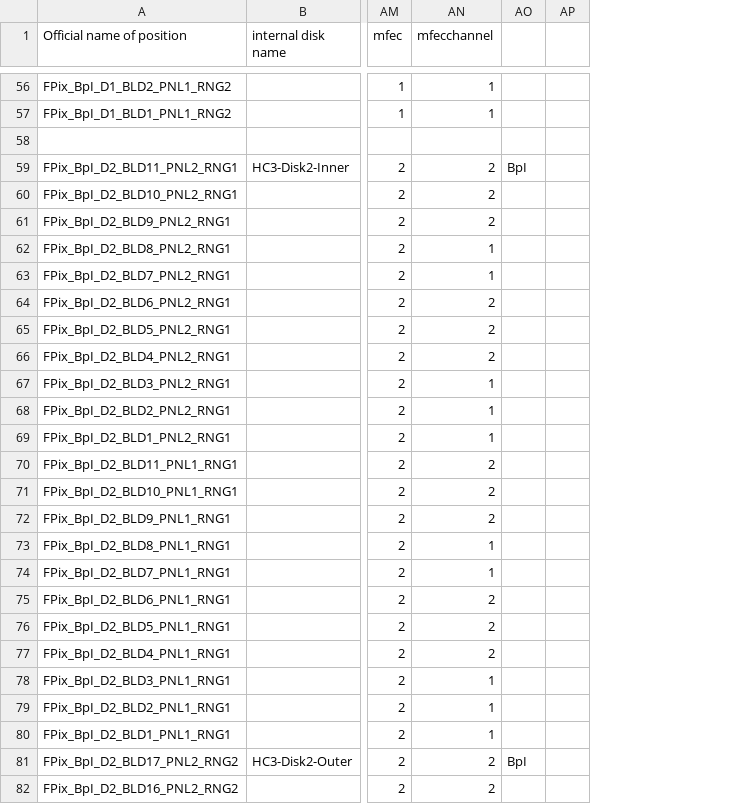
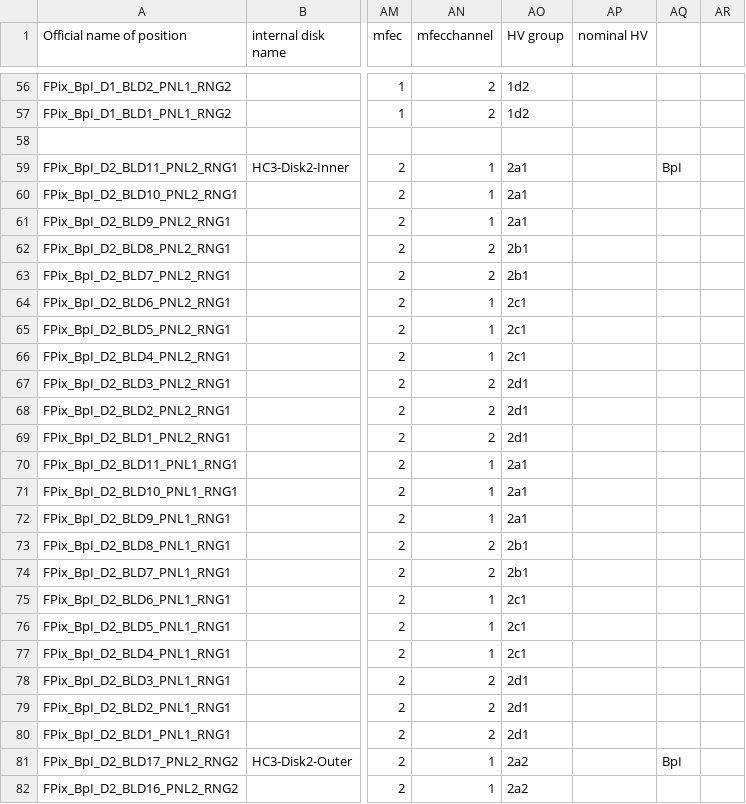
Before and after one commit to fnal/FPIXUtils, a CSV file: CablingMapforFPixPhase1DetectorBpI.csv, drawn as a sheet; only a part is shown, gaps mark what is left out; removed rows and columns are numbered as before the commit, all else as after; the diff covers the shown part only; the diff names each change by its address in the sheet, - before the commit and + after, or states it on an @@ line.

```diff
--- a/CablingMapforFPixPhase1DetectorBpI.csv
+++ b/CablingMapforFPixPhase1DetectorBpI.csv
+column AO (HV group), rows 56-82: 1d2 | 1d2 |  | 2a1 | 2a1 | 2a1 | 2b1 | 2b1 | 2c1 | 2c1 | 2c1 | 2d1 | 2d1 | 2d1 | 2a1 | 2a1 | 2a1 | 2b1 | 2b1 | 2c1 | 2c1 | 2c1 | 2d1 | 2d1 | 2d1 | 2a2 | 2a2
+column AP (nominal HV), empty
-column AP, empty
+column AR, empty
-AN56:AN57 (mfecchannel): 1
+AN56:AN57 (mfecchannel): 2
-AN59:AN61 (mfecchannel): 2
+AN59:AN61 (mfecchannel): 1
-AN62:AN63 (mfecchannel): 1
+AN62:AN63 (mfecchannel): 2
-AN64:AN66 (mfecchannel): 2
+AN64:AN66 (mfecchannel): 1
-AN67:AN69 (mfecchannel): 1
+AN67:AN69 (mfecchannel): 2
-AN70:AN72 (mfecchannel): 2
+AN70:AN72 (mfecchannel): 1
-AN73:AN74 (mfecchannel): 1
+AN73:AN74 (mfecchannel): 2
-AN75:AN77 (mfecchannel): 2
+AN75:AN77 (mfecchannel): 1
-AN78:AN80 (mfecchannel): 1
+AN78:AN80 (mfecchannel): 2
-AN81:AN82 (mfecchannel): 2
+AN81:AN82 (mfecchannel): 1
```
Also changed, not shown: 154 edited cells elsewhere in this file, CablingMapforFPixPhase1DetectorBpO.csv, 2 other files.
